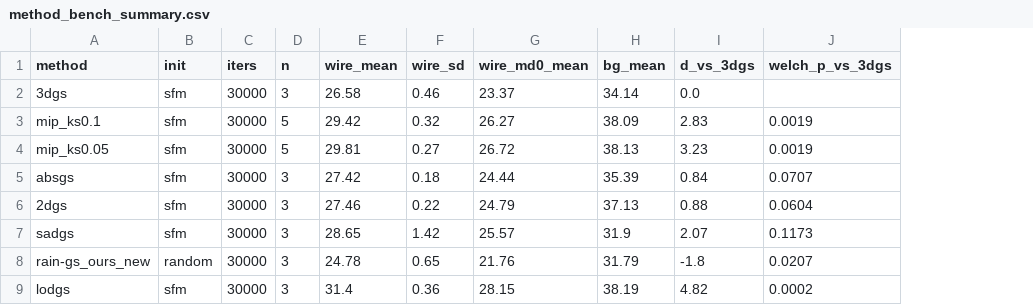
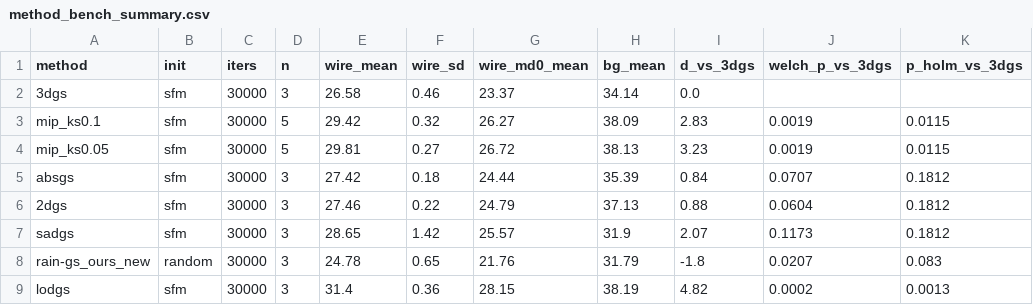
Before and after one commit to bushdoge/3dgs-project, a CSV file: research/wirebench/method_bench_summary.csv, drawn as a sheet; the diff names each change by its address in the sheet, - before the commit and + after, or states it on an @@ line.

```diff
--- a/research/wirebench/method_bench_summary.csv
+++ b/research/wirebench/method_bench_summary.csv
+column K (p_holm_vs_3dgs), rows 3-9: 0.0115 | 0.0115 | 0.1812 | 0.1812 | 0.1812 | 0.083 | 0.0013
```
Also changed, not shown: 5 other files.
